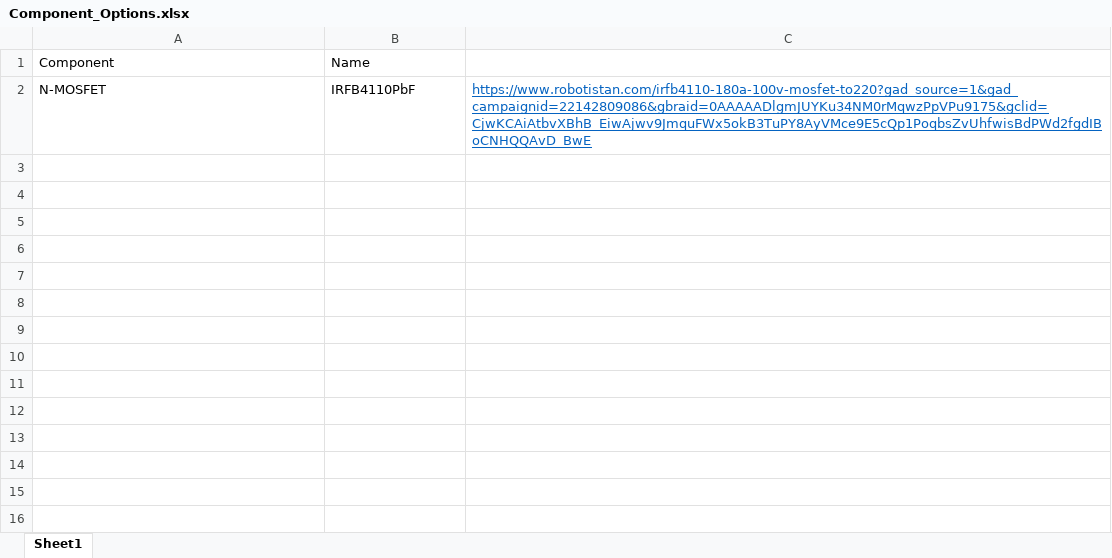
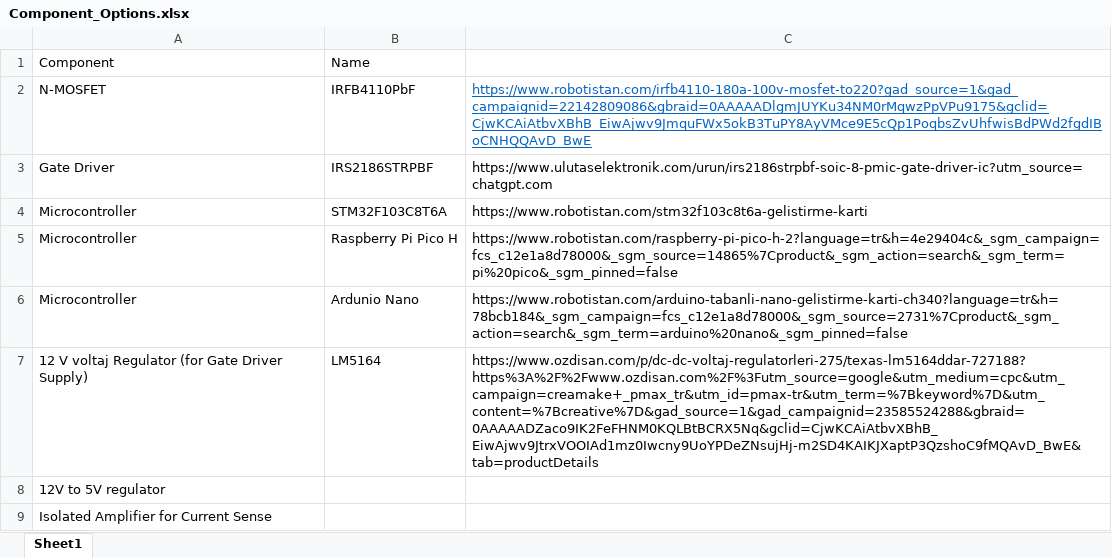
Before and after one commit to talhas21/ee463-hardware-project, an Excel workbook: Component_Options.xlsx, sheet Sheet1, drawn as a sheet; values as stored, in another font and other column widths than the file's, no borders; the diff names each change by its address in the sheet, - before the commit and + after, or states it on an @@ line.

Commit message:
added necessary components

```diff
--- a/Component_Options.xlsx (sheet Sheet1)
+++ b/Component_Options.xlsx (sheet Sheet1)
+row 3: Gate Driver | IRS2186STRPBF | https://www.ulutaselektronik.com/urun/irs2186strpbf-soic-8-pmic-gate-driver-ic?utm_source=chatgpt.com
+row 4: Microcontroller | STM32F103C8T6A | https://www.robotistan.com/stm32f103c8t6a-gelistirme-karti
+row 5: Microcontroller | Raspberry Pi Pico H | https://www.robotistan.com/raspberry-pi-pico-h-2?language=tr&h=4e29404c&_sgm_campaign=fcs_c12e1a8d78000&_sgm_source=14865%7Cproduct&_sgm_action=search&_sgm_term=pi%20pico&_sgm_pinned=false
+row 6: Microcontroller | Ardunio Nano | https://www.robotistan.com/arduino-tabanli-nano-gelistirme-karti-ch340?language=tr&h=78bcb184&_sgm_campaign=fcs_c12e1a8d78000&_sgm_source=2731%7Cproduct&_sgm_action=search&_sgm_term=arduino%20nano&_sgm_pinned=false
+row 7: 12 V voltaj Regulator (for Gate Driver Supply) | LM5164 | https://www.ozdisan.com/p/dc-dc-voltaj-regulatorleri-275/texas-lm5164ddar-727188?https%3A%2F%2Fwww.ozdisan.com%2F%3Futm_source=google&utm_medium=cpc&utm_campaign=creamake+_pmax_tr&utm_id=pmax-tr&utm_term=%7Bkeyword%7D&utm_content=%7Bcreative%7D&gad_source=1&gad_campaignid=23585524288&gbraid=0AAAAADZaco9IK2FeFHNM0KQLBtBCRX5Nq&gclid=CjwKCAiAtbvXBhB_EiwAjwv9JtrxVOOIAd1mz0Iwcny9UoYPDeZNsujHj-m2SD4KAIKJXaptP3QzshoC9fMQAvD_BwE&tab=productDetails
+row 8: 12V to 5V regulator
+row 9: Isolated Amplifier for Current Sense
```
